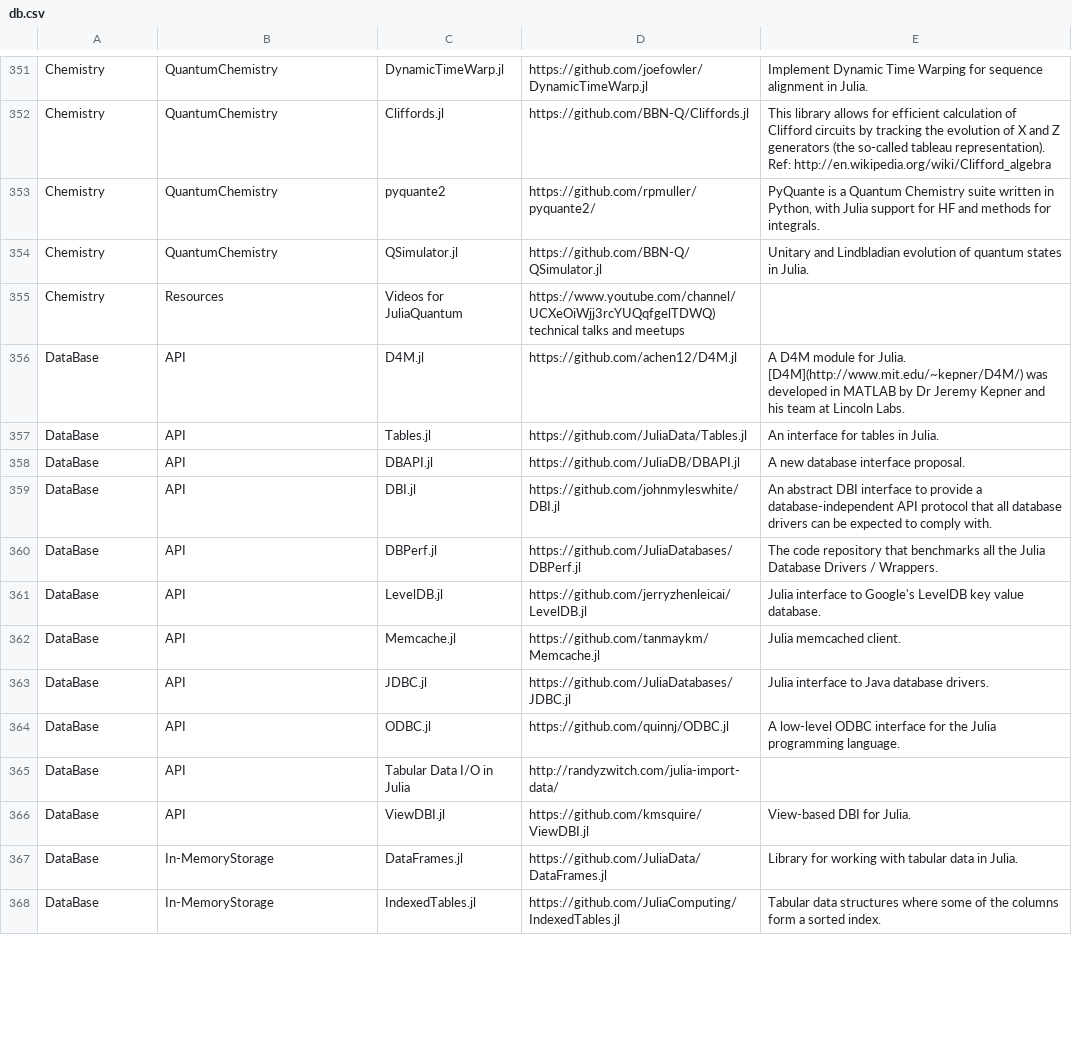
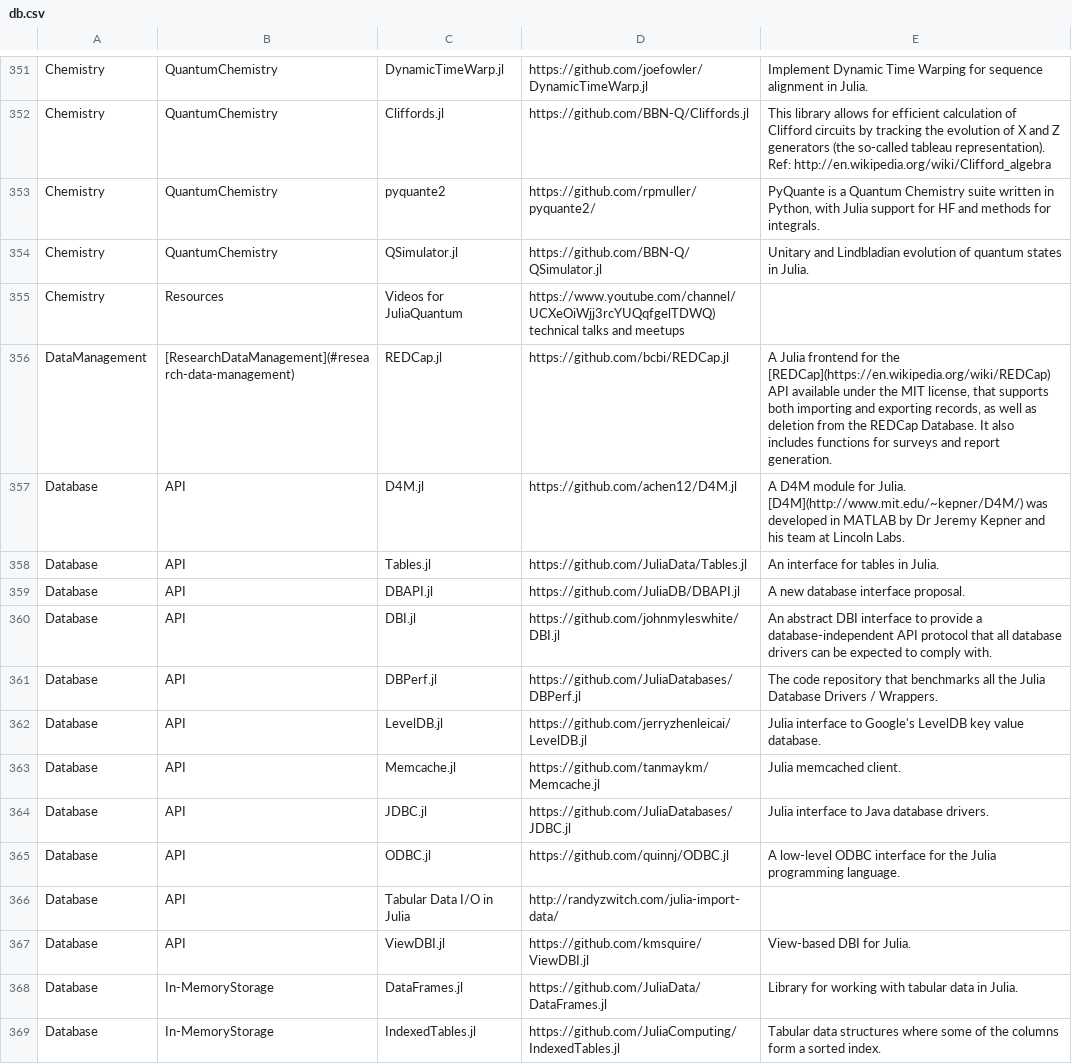
Before and after one commit to svaksha/Julia.jl, a CSV file: db.csv, drawn as a sheet; only a part is shown, gaps mark what is left out; the diff covers the shown part only.

Commit message:
@bcbi/REDCap.jl

```diff
--- a/db.csv
+++ b/db.csv
@@ -355,14 +355,15 @@ Chemistry,QuantumChemistry,QSimulator.jl,https://github.com/BBN-Q/QSimulator.jl,
 Chemistry,Resources,Videos for JuliaQuantum,https://www.youtube.com/channel/UCXeOiWjj3rcYUQqfgelTDWQ) technical talks and meetups,
-DataBase,API,D4M.jl,https://github.com/achen12/D4M.jl,A D4M module for Julia. [D4M](http://www.mit.edu/~kepner/D4M/) was developed in MATLAB by Dr Jeremy Kepner and his team at Lincoln Labs.
-DataBase,API,Tables.jl,https://github.com/JuliaData/Tables.jl,An interface for tables in Julia.
-DataBase,API,DBAPI.jl,https://github.com/JuliaDB/DBAPI.jl,A new database interface proposal.
-DataBase,API,DBI.jl,https://github.com/johnmyleswhite/DBI.jl,An abstract DBI interface to provide a database-independent API protocol that all database drivers can be expected to comply with.
-DataBase,API,DBPerf.jl,https://github.com/JuliaDatabases/DBPerf.jl,The code repository that benchmarks all the Julia Database Drivers / Wrappers.
-DataBase,API,LevelDB.jl,https://github.com/jerryzhenleicai/LevelDB.jl,Julia interface to Google's LevelDB key value database.
-DataBase,API,Memcache.jl,https://github.com/tanmaykm/Memcache.jl,Julia memcached client.
-DataBase,API,JDBC.jl,https://github.com/JuliaDatabases/JDBC.jl,Julia interface to Java database drivers.
-DataBase,API,ODBC.jl,https://github.com/quinnj/ODBC.jl,A low-level ODBC interface for the Julia programming language.
-DataBase,API,Tabular Data I/O in Julia,http://randyzwitch.com/julia-import-data/,
-DataBase,API,ViewDBI.jl,https://github.com/kmsquire/ViewDBI.jl,View-based DBI for Julia.
-DataBase,In-MemoryStorage,DataFrames.jl,https://github.com/JuliaData/DataFrames.jl,Library for working with tabular data in Julia.
-DataBase,In-MemoryStorage,IndexedTables.jl,https://github.com/JuliaComputing/IndexedTables.jl,Tabular data structures where some of the columns form a sorted index.
+DataManagement,[ResearchDataManagement](#research-data-management),REDCap.jl,https://github.com/bcbi/REDCap.jl,"A Julia frontend for the [REDCap](https://en.wikipedia.org/wiki/REDCap) API available under the MIT license, that supports both importing and exporting records, as well as deletion from the REDCap Database. It also includes functions for surveys and report generation."
+Database,API,D4M.jl,https://github.com/achen12/D4M.jl,A D4M module for Julia. [D4M](http://www.mit.edu/~kepner/D4M/) was developed in MATLAB by Dr Jeremy Kepner and his team at Lincoln Labs.
+Database,API,Tables.jl,https://github.com/JuliaData/Tables.jl,An interface for tables in Julia.
+Database,API,DBAPI.jl,https://github.com/JuliaDB/DBAPI.jl,A new database interface proposal.
+Database,API,DBI.jl,https://github.com/johnmyleswhite/DBI.jl,An abstract DBI interface to provide a database-independent API protocol that all database drivers can be expected to comply with.
+Database,API,DBPerf.jl,https://github.com/JuliaDatabases/DBPerf.jl,The code repository that benchmarks all the Julia Database Drivers / Wrappers.
+Database,API,LevelDB.jl,https://github.com/jerryzhenleicai/LevelDB.jl,Julia interface to Google's LevelDB key value database.
+Database,API,Memcache.jl,https://github.com/tanmaykm/Memcache.jl,Julia memcached client.
+Database,API,JDBC.jl,https://github.com/JuliaDatabases/JDBC.jl,Julia interface to Java database drivers.
+Database,API,ODBC.jl,https://github.com/quinnj/ODBC.jl,A low-level ODBC interface for the Julia programming language.
+Database,API,Tabular Data I/O in Julia,http://randyzwitch.com/julia-import-data/,
+Database,API,ViewDBI.jl,https://github.com/kmsquire/ViewDBI.jl,View-based DBI for Julia.
+Database,In-MemoryStorage,DataFrames.jl,https://github.com/JuliaData/DataFrames.jl,Library for working with tabular data in Julia.
+Database,In-MemoryStorage,IndexedTables.jl,https://github.com/JuliaComputing/IndexedTables.jl,Tabular data structures where some of the columns form a sorted index.
```
Also changed, not shown: 3 added rows and 30 edited cells elsewhere in this file, 8 other files.
